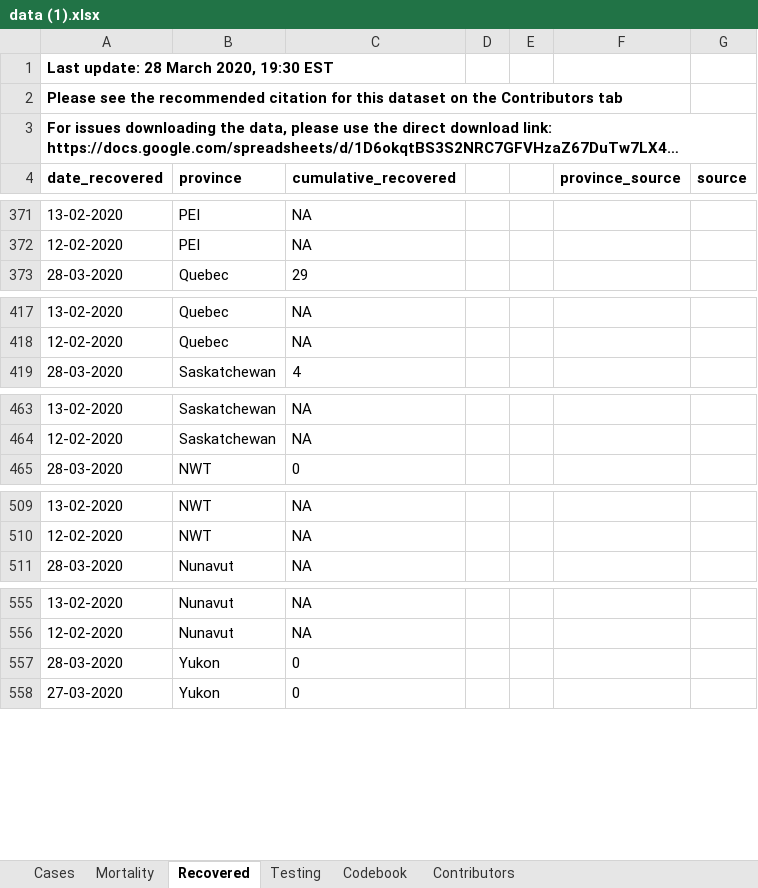
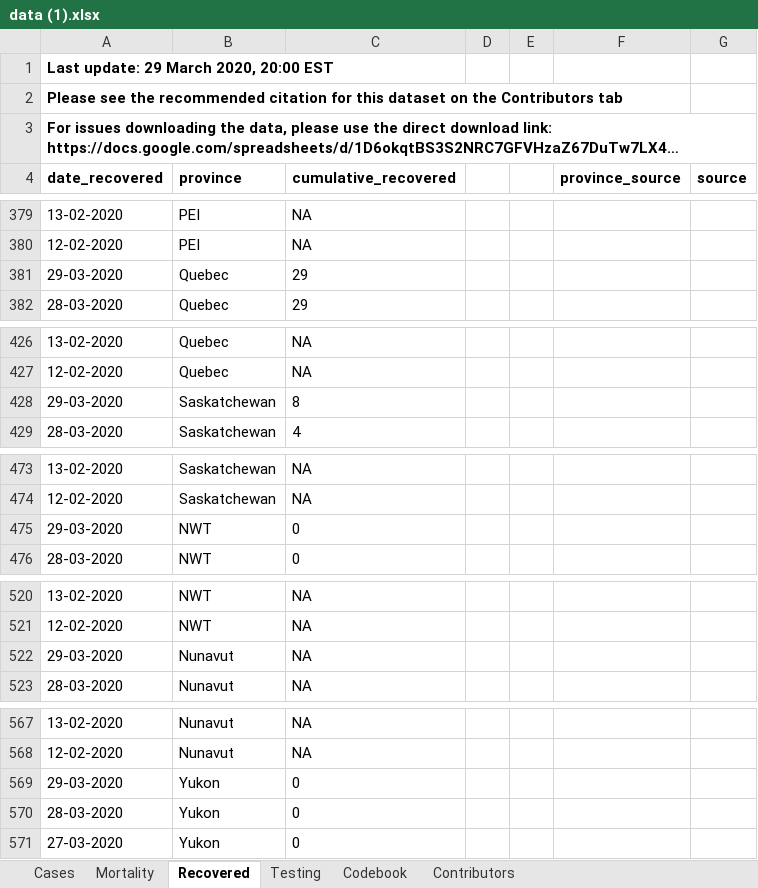
Before and after one commit to nikhil96widhani/covid-19-canada, an Excel workbook: data/data (1).xlsx, sheet Recovered, drawn as a sheet; only a part is shown, gaps mark what is left out; long unchanged cells end in …; values as stored, in another font and other column widths than the file's, no borders; charts and pictures not drawn; the diff covers the shown part only; the diff names each change by its address in the sheet, - before the commit and + after, or states it on an @@ line.

```diff
--- a/data/data (1).xlsx (sheet Recovered)
+++ b/data/data (1).xlsx (sheet Recovered)
-A1 (date_recovered): Last update: 28 March 2020, 19:30 EST
+A1 (date_recovered): Last update: 29 March 2020, 20:00 EST
+row 381: 29-03-2020 | Quebec | 29
+row 428: 29-03-2020 | Saskatchewan | 8
+row 475: 29-03-2020 | NWT | 0
+row 522: 29-03-2020 | Nunavut | NA
+row 569: 29-03-2020 | Yukon | 0
```
Also changed, not shown: 8 added rows and 26 edited cells elsewhere in this sheet, sheet Cases, sheet Testing, sheet Mortality, sheet Codebook, 1 other file.
